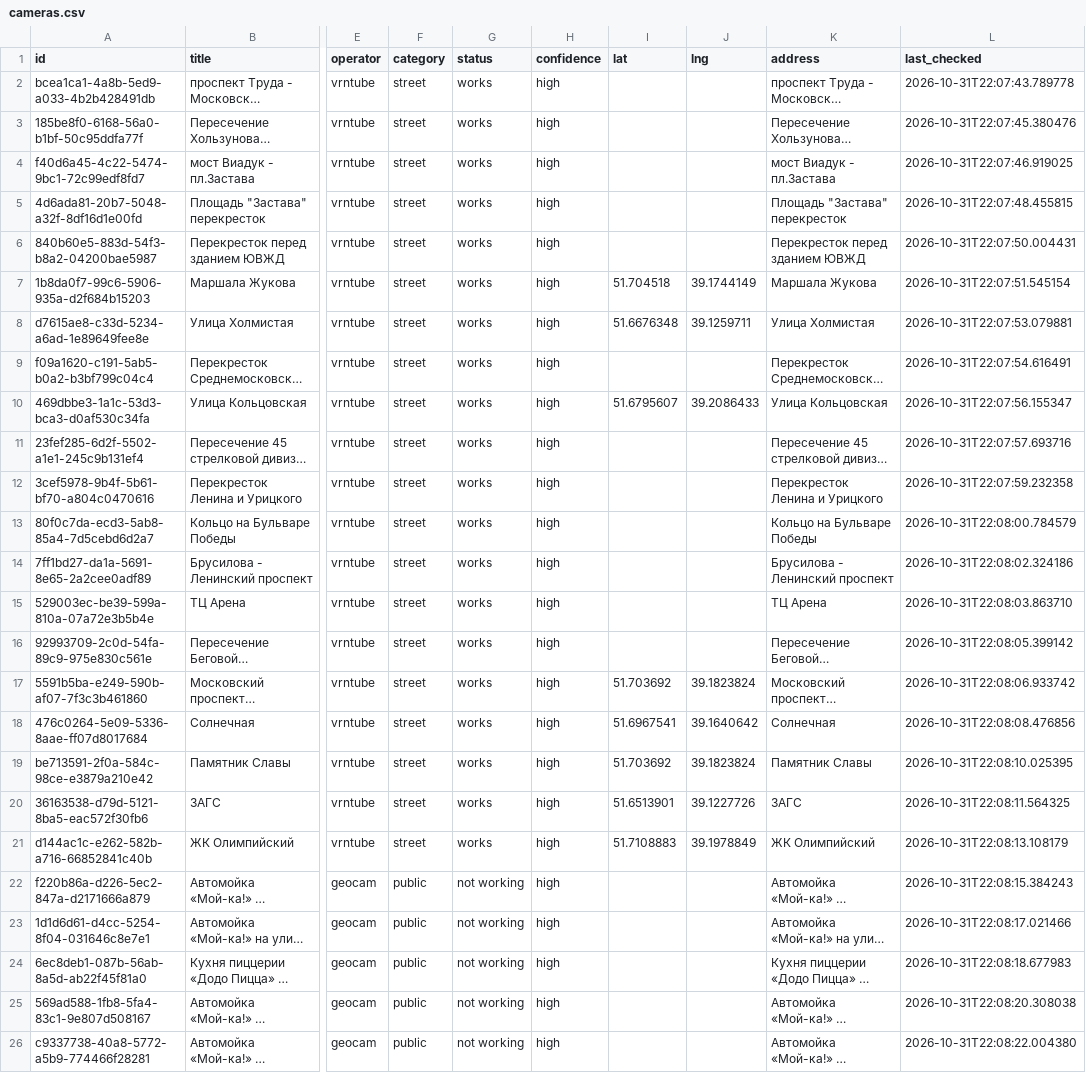
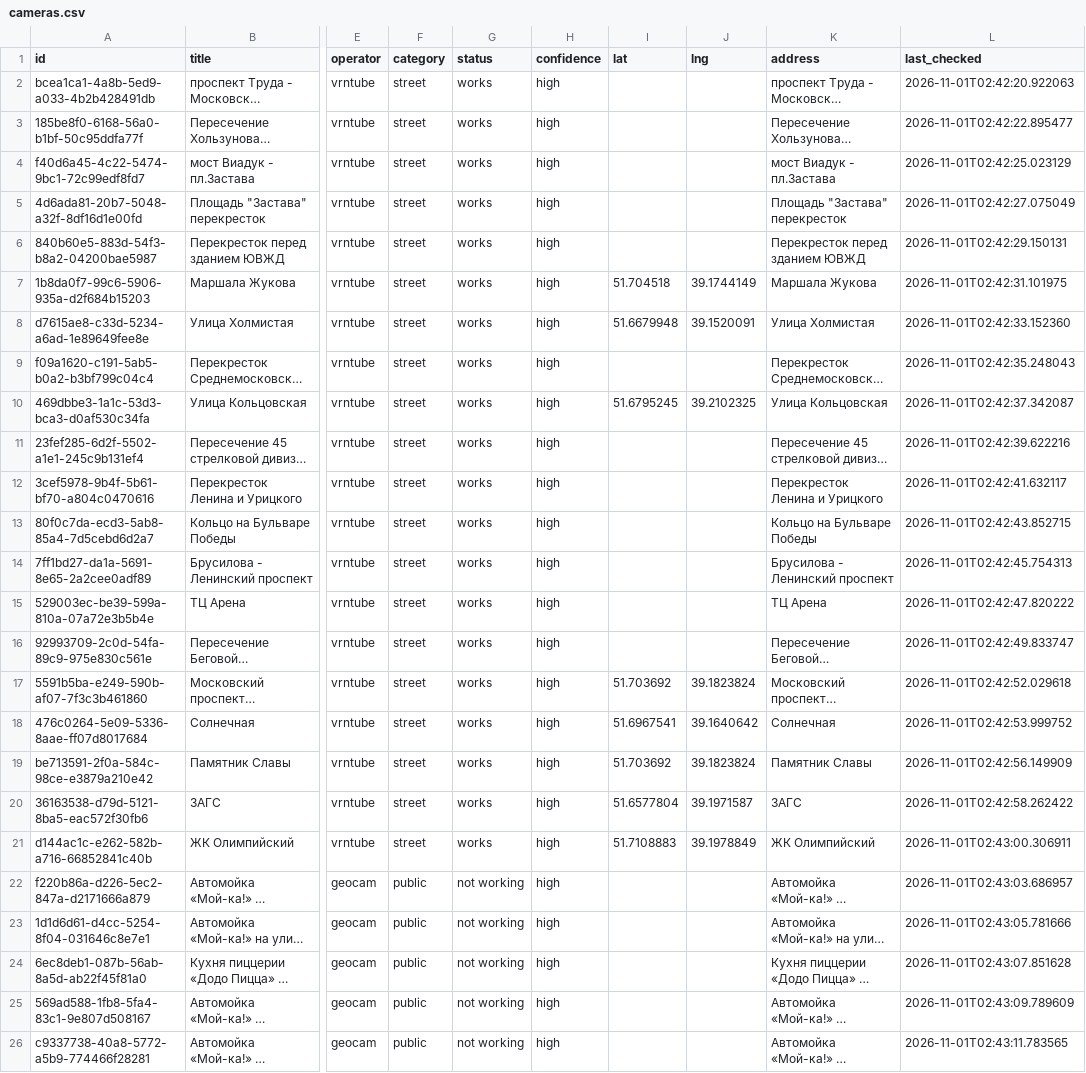
Before and after one commit to GunS82/voronezh-public-cameras, a CSV file: cameras.csv, drawn as a sheet; only a part is shown, gaps mark what is left out; long unchanged cells end in …; the diff names each change by its address in the sheet, - before the commit and + after, or states it on an @@ line.

```diff
--- a/cameras.csv
+++ b/cameras.csv
-L2 (last_checked): 2026-10-31T22:07:43.789778
+L2 (last_checked): 2026-11-01T02:42:20.922063
-L3 (last_checked): 2026-10-31T22:07:45.380476
+L3 (last_checked): 2026-11-01T02:42:22.895477
-L4 (last_checked): 2026-10-31T22:07:46.919025
+L4 (last_checked): 2026-11-01T02:42:25.023129
-L5 (last_checked): 2026-10-31T22:07:48.455815
+L5 (last_checked): 2026-11-01T02:42:27.075049
-L6 (last_checked): 2026-10-31T22:07:50.004431
+L6 (last_checked): 2026-11-01T02:42:29.150131
-L7 (last_checked): 2026-10-31T22:07:51.545154
+L7 (last_checked): 2026-11-01T02:42:31.101975
-I8 (lat): 51.6676348
+I8 (lat): 51.6679948
-J8 (lng): 39.1259711
+J8 (lng): 39.1520091
-L8 (last_checked): 2026-10-31T22:07:53.079881
+L8 (last_checked): 2026-11-01T02:42:33.152360
-L9 (last_checked): 2026-10-31T22:07:54.616491
+L9 (last_checked): 2026-11-01T02:42:35.248043
-I10 (lat): 51.6795607
+I10 (lat): 51.6795245
-J10 (lng): 39.2086433
+J10 (lng): 39.2102325
-L10 (last_checked): 2026-10-31T22:07:56.155347
+L10 (last_checked): 2026-11-01T02:42:37.342087
-L11 (last_checked): 2026-10-31T22:07:57.693716
+L11 (last_checked): 2026-11-01T02:42:39.622216
-L12 (last_checked): 2026-10-31T22:07:59.232358
+L12 (last_checked): 2026-11-01T02:42:41.632117
-L13 (last_checked): 2026-10-31T22:08:00.784579
+L13 (last_checked): 2026-11-01T02:42:43.852715
-L14 (last_checked): 2026-10-31T22:08:02.324186
+L14 (last_checked): 2026-11-01T02:42:45.754313
-L15 (last_checked): 2026-10-31T22:08:03.863710
+L15 (last_checked): 2026-11-01T02:42:47.820222
-L16 (last_checked): 2026-10-31T22:08:05.399142
+L16 (last_checked): 2026-11-01T02:42:49.833747
-L17 (last_checked): 2026-10-31T22:08:06.933742
+L17 (last_checked): 2026-11-01T02:42:52.029618
-L18 (last_checked): 2026-10-31T22:08:08.476856
+L18 (last_checked): 2026-11-01T02:42:53.999752
-L19 (last_checked): 2026-10-31T22:08:10.025395
+L19 (last_checked): 2026-11-01T02:42:56.149909
-I20 (lat): 51.6513901
+I20 (lat): 51.6577804
-J20 (lng): 39.1227726
+J20 (lng): 39.1971587
-L20 (last_checked): 2026-10-31T22:08:11.564325
+L20 (last_checked): 2026-11-01T02:42:58.262422
-L21 (last_checked): 2026-10-31T22:08:13.108179
+L21 (last_checked): 2026-11-01T02:43:00.306911
-L22 (last_checked): 2026-10-31T22:08:15.384243
+L22 (last_checked): 2026-11-01T02:43:03.686957
-L23 (last_checked): 2026-10-31T22:08:17.021466
+L23 (last_checked): 2026-11-01T02:43:05.781666
-L24 (last_checked): 2026-10-31T22:08:18.677983
+L24 (last_checked): 2026-11-01T02:43:07.851628
-L25 (last_checked): 2026-10-31T22:08:20.308038
+L25 (last_checked): 2026-11-01T02:43:09.789609
-L26 (last_checked): 2026-10-31T22:08:22.004380
+L26 (last_checked): 2026-11-01T02:43:11.783565
```
Also changed, not shown: 3 other files.
